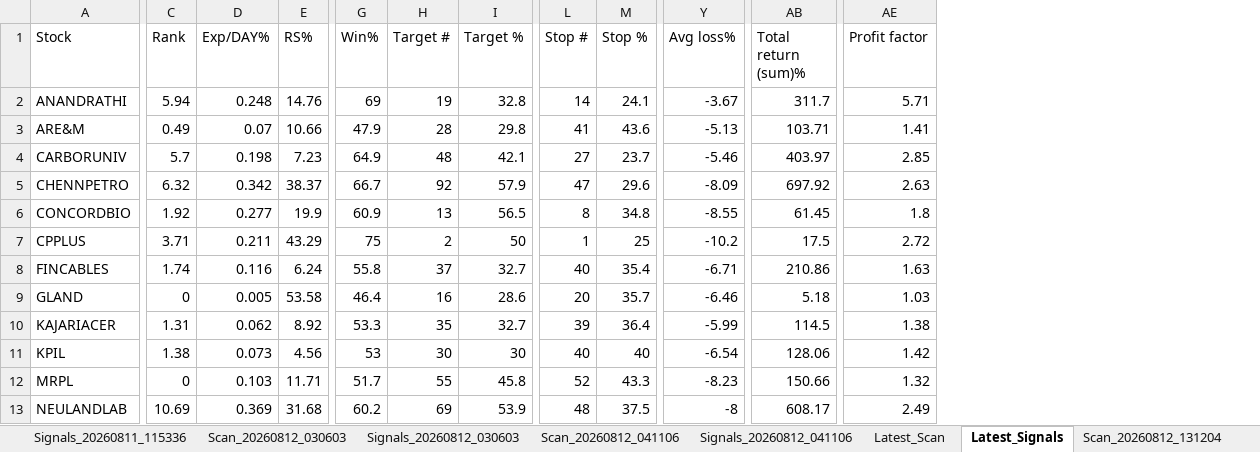
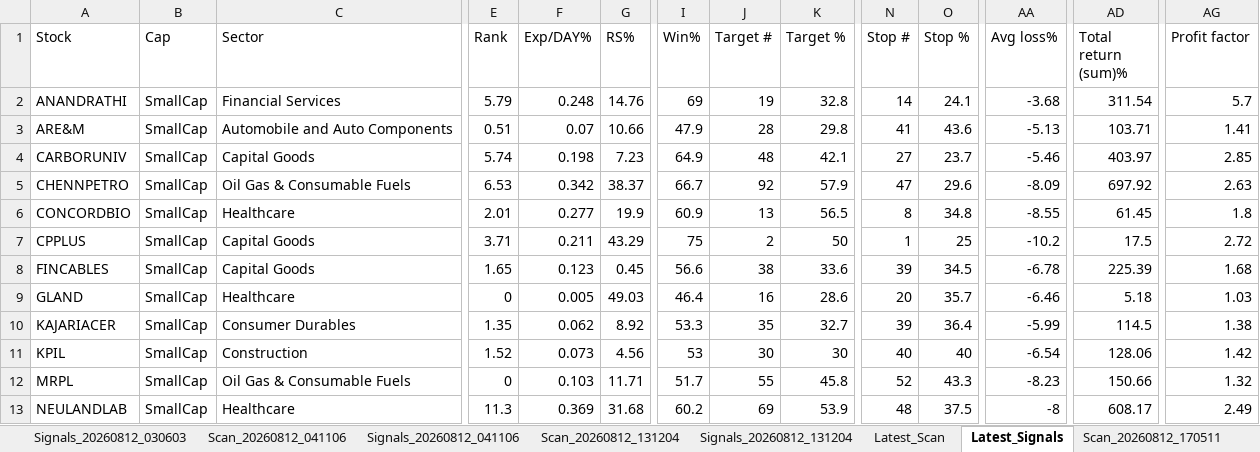
Before and after one commit to PavanSaiNekkala/Swing_Scanner_Latest, an Excel workbook: downloads/history/swing_scanner_smallcap_history.xlsx, sheet Latest_Signals, drawn as a sheet; only a part is shown, gaps mark what is left out; values as stored, in another font and other column widths than the file's, no borders; addresses are those after the commit; the diff covers the shown part only; the diff names each change by its address in the sheet, - before the commit and + after, or states it on an @@ line.

```diff
--- a/downloads/history/swing_scanner_smallcap_history.xlsx (sheet Latest_Signals)
+++ b/downloads/history/swing_scanner_smallcap_history.xlsx (sheet Latest_Signals)
+sheet tab: Scan_20260812_170511
@@ sheet tab order changed: Signals_20260812_030603 | Scan_20260812_041106 | Signals_20260812_041106 | Scan_20260812_131204 | Signals_20260812_131204 | Latest_Scan | Latest_Signals | Scan_20260812_170511 @@
+column B (Cap), rows 2-13: all SmallCap
+column C (Sector), rows 2-13: Financial Services | Automobile and Auto Components | Capital Goods | Oil Gas & Consumable Fuels | Healthcare | Capital Goods | Capital Goods | Healthcare | Consumer Durables | Construction | Oil Gas & Consumable Fuels | Healthcare
-E2 (Rank): 5.94
+E2 (Rank): 5.79
-AA2 (Avg loss%): -3.67
+AA2 (Avg loss%): -3.68
-AD2 (Total return (sum)%): 311.7
+AD2 (Total return (sum)%): 311.54
-AG2 (Profit factor): 5.71
+AG2 (Profit factor): 5.7
-E3 (Rank): 0.49
+E3 (Rank): 0.51
-E4 (Rank): 5.7
+E4 (Rank): 5.74
-E5 (Rank): 6.32
+E5 (Rank): 6.53
-E6 (Rank): 1.92
+E6 (Rank): 2.01
-E8 (Rank): 1.74
+E8 (Rank): 1.65
-F8 (Exp/DAY%): 0.116
+F8 (Exp/DAY%): 0.123
-G8 (RS%): 6.24
+G8 (RS%): 0.45
-I8 (Win%): 55.8
+I8 (Win%): 56.6
-J8 (Target #): 37
+J8 (Target #): 38
-K8 (Target %): 32.7
+K8 (Target %): 33.6
-N8 (Stop #): 40
+N8 (Stop #): 39
-O8 (Stop %): 35.4
+O8 (Stop %): 34.5
-AA8 (Avg loss%): -6.71
+AA8 (Avg loss%): -6.78
-AD8 (Total return (sum)%): 210.86
+AD8 (Total return (sum)%): 225.39
-AG8 (Profit factor): 1.63
+AG8 (Profit factor): 1.68
-G9 (RS%): 53.58
+G9 (RS%): 49.03
-E10 (Rank): 1.31
+E10 (Rank): 1.35
-E11 (Rank): 1.38
+E11 (Rank): 1.52
-E13 (Rank): 10.69
+E13 (Rank): 11.3
```
Also changed, not shown: 27 edited cells elsewhere in this sheet, sheet Latest_Scan, other sheet tabs.
